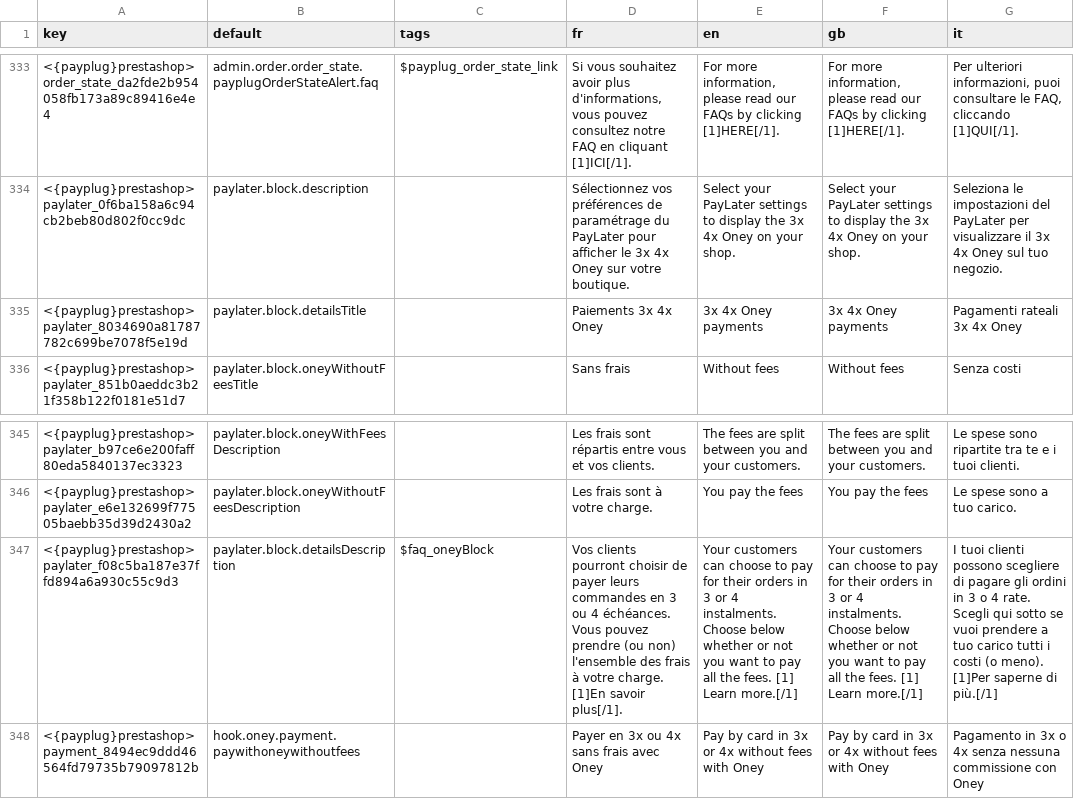
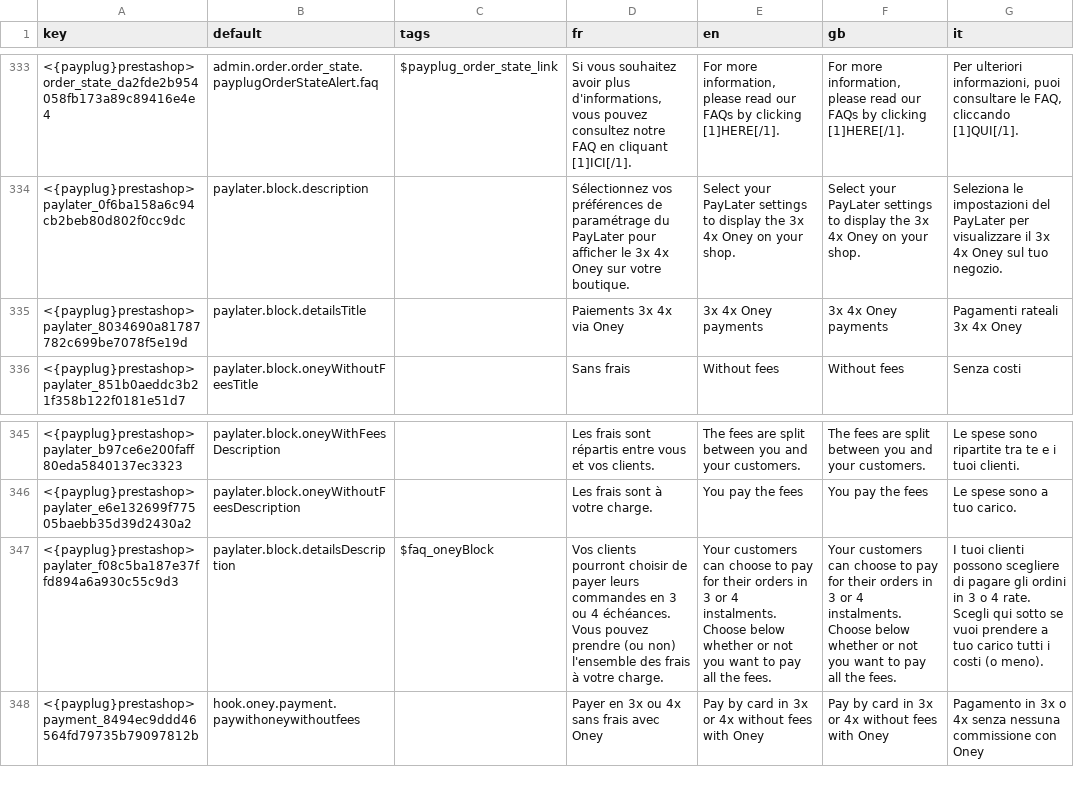
Before and after one commit to payplug/payplug-prestashop, a CSV file: dev/dist/payplug/translations.csv, drawn as a sheet; only a part is shown, gaps mark what is left out; the diff names each change by its address in the sheet, - before the commit and + after, or states it on an @@ line.

Commit message:
feat: PRE-968: Add switch for paylater on payplug

```diff
--- a/dev/dist/payplug/translations.csv
+++ b/dev/dist/payplug/translations.csv
-D335 (fr): Paiements 3x 4x Oney
+D335 (fr): Paiements 3x 4x via Oney
-D347 (fr): …votre charge. [1]En savoir plus[/1].
+D347 (fr): …votre charge.
-E347 (en): …the fees. [1] Learn more.[/1]
+E347 (en): …the fees.
-F347 (gb): …the fees. [1] Learn more.[/1]
+F347 (gb): …the fees.
-G347 (it): …(o meno). [1]Per saperne di più.[/1]
+G347 (it): …(o meno).
```
Also changed, not shown: 19 other files.
